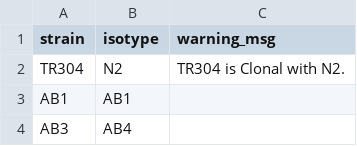
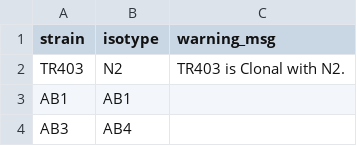
Before and after one commit to AndersenLab/cegwas, a TSV file: data-raw/mapping_strain_isotype.tsv, drawn as a sheet; only a part is shown.

```diff
--- a/data-raw/mapping_strain_isotype.tsv
+++ b/data-raw/mapping_strain_isotype.tsv
@@ -1,3 +1,3 @@
 strain	isotype	warning_msg
-TR304	N2	TR304 is Clonal with N2.
+TR403	N2	TR403 is Clonal with N2.
 AB1	AB1	
```
Also changed, not shown: 1 other file.
